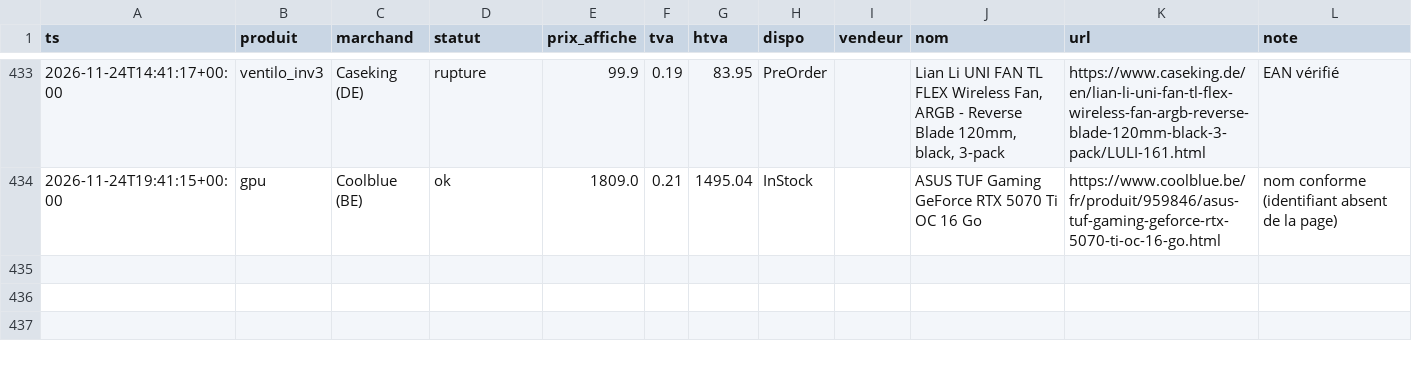
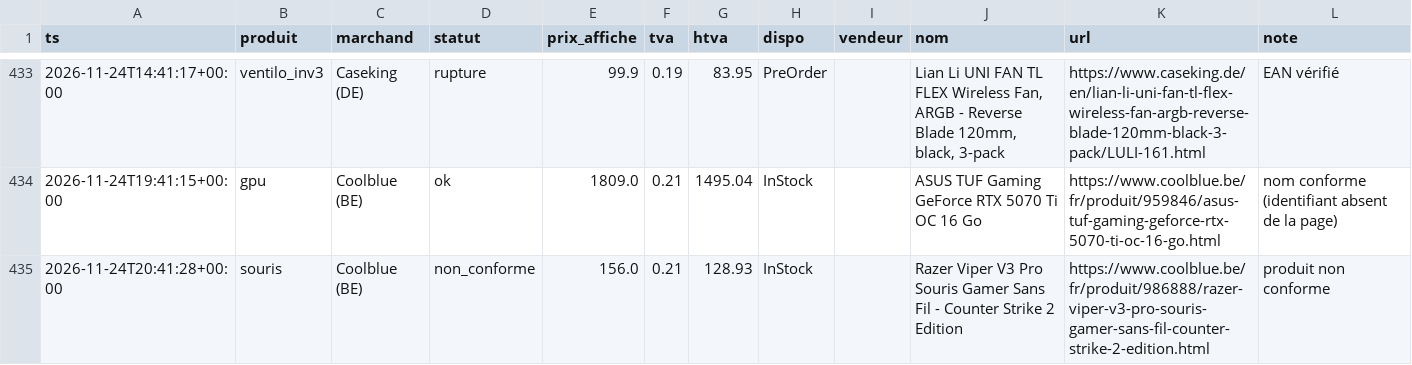
Before and after one commit to vegafuze/pc-price-hunter, a CSV file: data/releves/2026-11.csv, drawn as a sheet; only a part is shown, gaps mark what is left out.

```diff
--- a/data/releves/2026-11.csv
+++ b/data/releves/2026-11.csv
@@ -434 +434,2 @@ ts,produit,marchand,statut,prix_affiche,tva,htva,dispo,vendeur,nom,url,note
 2026-11-24T19:41:15+00:00,gpu,Coolblue (BE),ok,1809.0,0.21,1495.04,InStock,,ASUS TUF Gaming GeForce RTX 5070 Ti OC 16 Go,https://www.coolblue.be/fr/produit/959846/asus-tuf-gaming-geforce-rtx-5070-ti-oc-16-go.html,nom conforme (identifiant absent de la page)
+2026-11-24T20:41:28+00:00,souris,Coolblue (BE),non_conforme,156.0,0.21,128.93,InStock,,Razer Viper V3 Pro Souris Gamer Sans Fil - Counter Strike 2 Edition,https://www.coolblue.be/fr/produit/986888/razer-viper-v3-pro-souris-gamer-sans-fil-counter-strike-2-edition.html,produit non conforme
```
Also changed, not shown: data/executions.csv, 4 other files.
